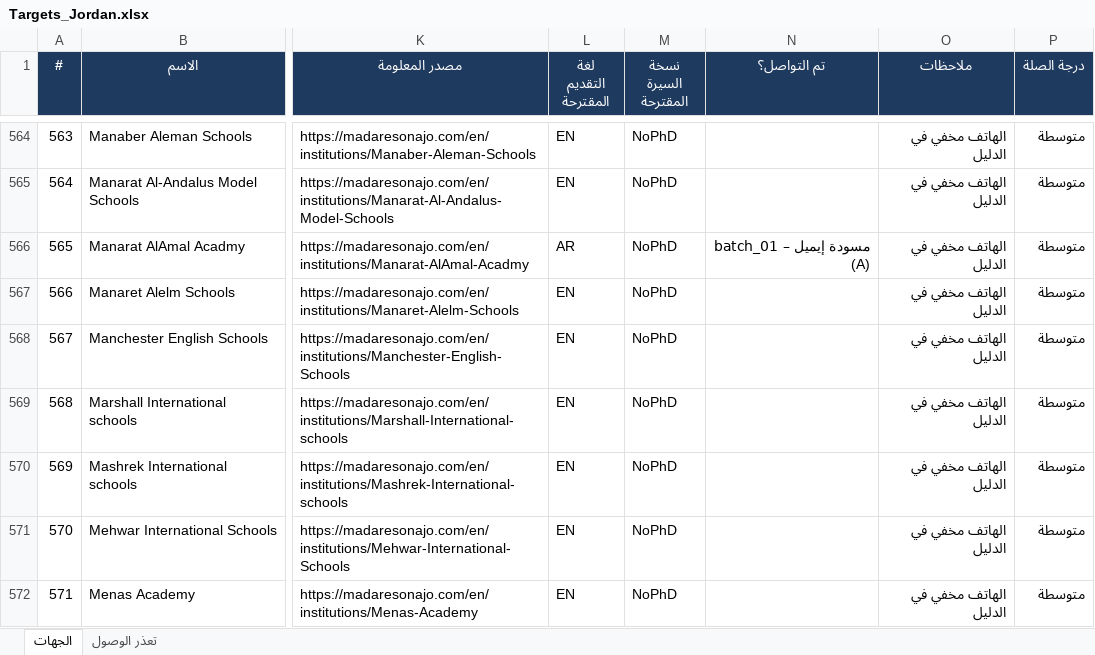
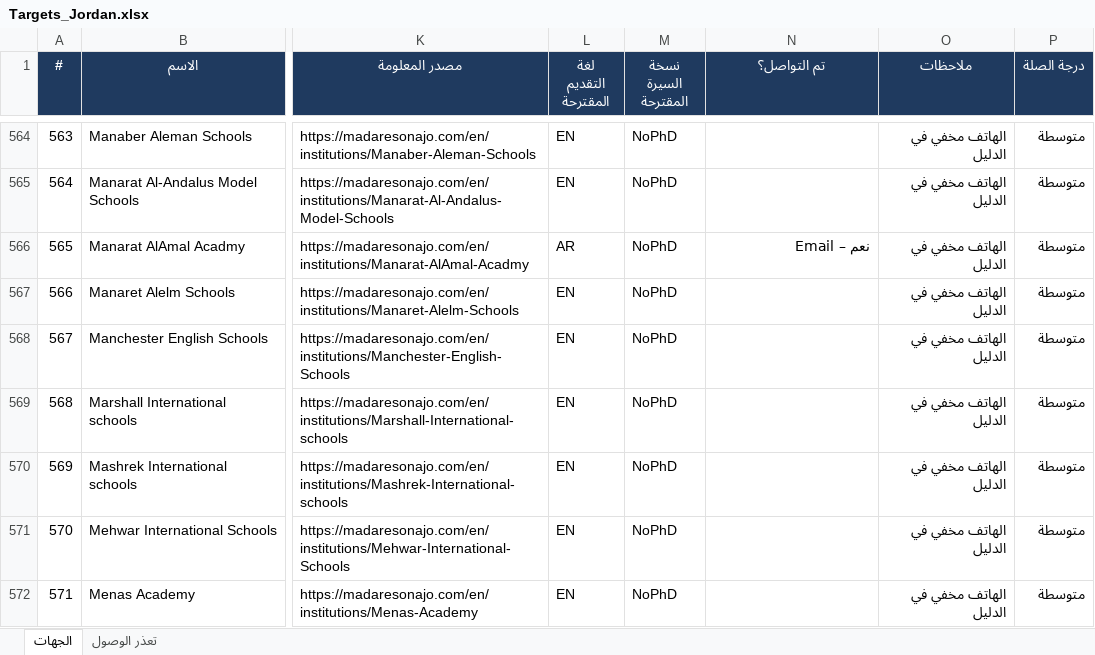
Before and after one commit to apptawfeer-blip/Job-application-11, an Excel workbook: output/targets/Targets_Jordan.xlsx, sheet الجهات, drawn as a sheet; only a part is shown, gaps mark what is left out; values as stored, in another font and other column widths than the file's, no borders; the diff names each change by its address in the sheet, - before the commit and + after, or states it on an @@ line.

```diff
--- a/output/targets/Targets_Jordan.xlsx (sheet الجهات)
+++ b/output/targets/Targets_Jordan.xlsx (sheet الجهات)
-N566 (تم التواصل؟): مسودة إيميل – batch_01 (A)
+N566 (تم التواصل؟): نعم – Email
```
Also changed, not shown: output/applications_log.xlsx, output/dashboard.xlsx, 18 other files.
